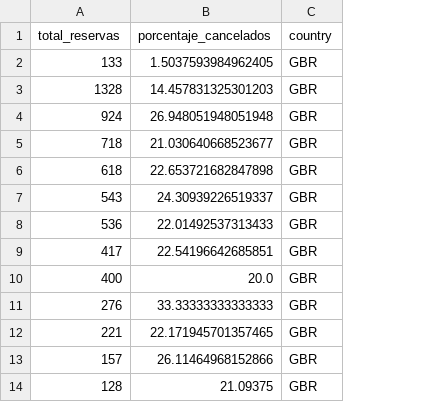
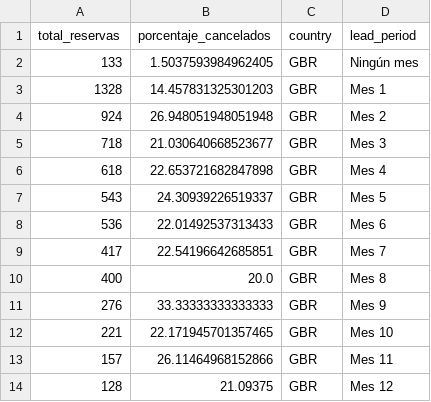
Before and after one commit to BSReguera/project-da-promo-G-module-4-team-3, a CSV file: files_/porcentajes_cancelaciones.csv, drawn as a sheet; only a part is shown; the diff names each change by its address in the sheet, - before the commit and + after, or states it on an @@ line.

Commit message:
csv cancelaciones

```diff
--- a/files_/porcentajes_cancelaciones.csv
+++ b/files_/porcentajes_cancelaciones.csv
+column D (lead_period), rows 2-14: Ningún mes | Mes 1 | Mes 2 | Mes 3 | Mes 4 | Mes 5 | Mes 6 | Mes 7 | Mes 8 | Mes 9 | Mes 10 | Mes 11 | Mes 12
```
Also changed, not shown: 1 other file.
